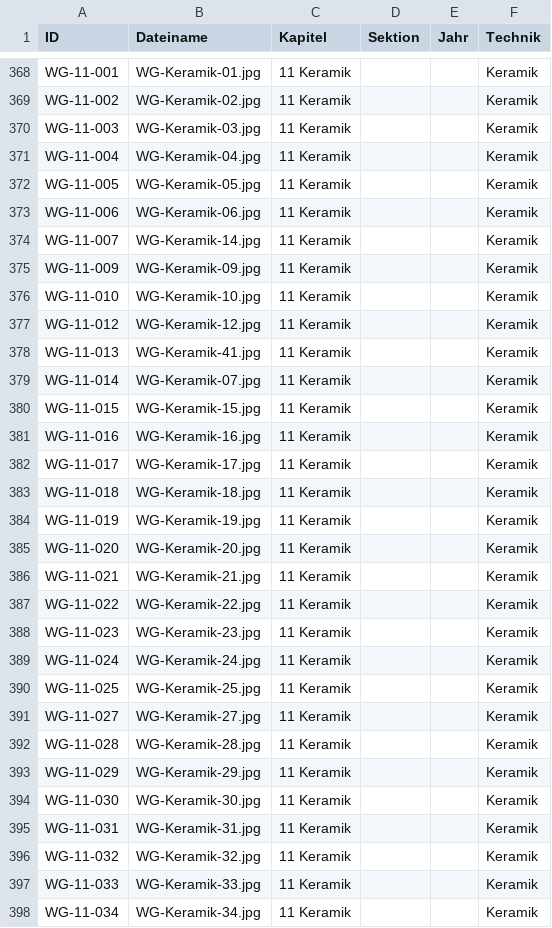
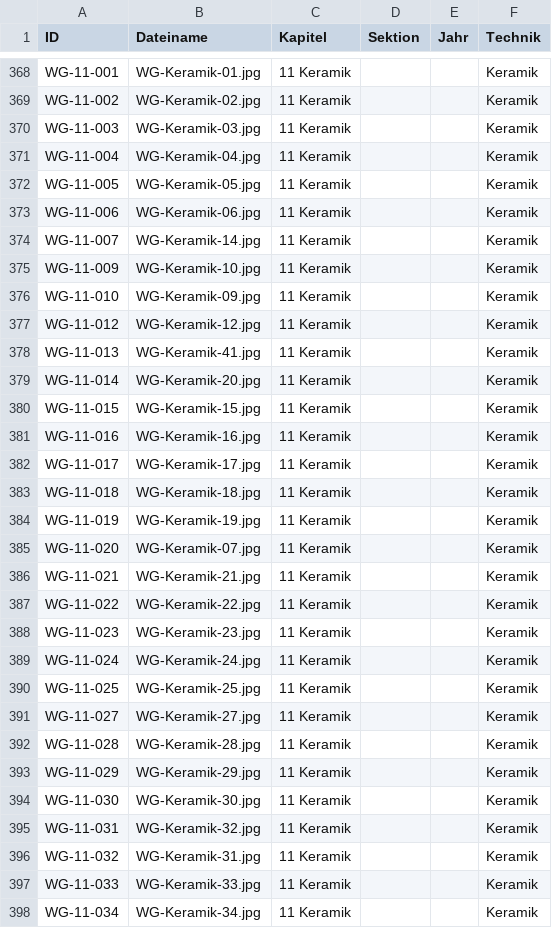
Before and after one commit to biigJ/friday-circle, a CSV file: data/sources/wg-notion-import.csv, drawn as a sheet; only a part is shown, gaps mark what is left out.

```diff
--- a/data/sources/wg-notion-import.csv
+++ b/data/sources/wg-notion-import.csv
@@ -374,7 +374,7 @@ WG-11-006,WG-Keramik-06.jpg,11 Keramik,,,Keramik
 WG-11-007,WG-Keramik-14.jpg,11 Keramik,,,Keramik
-WG-11-009,WG-Keramik-09.jpg,11 Keramik,,,Keramik
-WG-11-010,WG-Keramik-10.jpg,11 Keramik,,,Keramik
+WG-11-009,WG-Keramik-10.jpg,11 Keramik,,,Keramik
+WG-11-010,WG-Keramik-09.jpg,11 Keramik,,,Keramik
 WG-11-012,WG-Keramik-12.jpg,11 Keramik,,,Keramik
 WG-11-013,WG-Keramik-41.jpg,11 Keramik,,,Keramik
-WG-11-014,WG-Keramik-07.jpg,11 Keramik,,,Keramik
+WG-11-014,WG-Keramik-20.jpg,11 Keramik,,,Keramik
 WG-11-015,WG-Keramik-15.jpg,11 Keramik,,,Keramik
@@ -384,3 +384,3 @@ WG-11-018,WG-Keramik-18.jpg,11 Keramik,,,Keramik
 WG-11-019,WG-Keramik-19.jpg,11 Keramik,,,Keramik
-WG-11-020,WG-Keramik-20.jpg,11 Keramik,,,Keramik
+WG-11-020,WG-Keramik-07.jpg,11 Keramik,,,Keramik
 WG-11-021,WG-Keramik-21.jpg,11 Keramik,,,Keramik
@@ -394,4 +394,4 @@ WG-11-029,WG-Keramik-29.jpg,11 Keramik,,,Keramik
 WG-11-030,WG-Keramik-30.jpg,11 Keramik,,,Keramik
-WG-11-031,WG-Keramik-31.jpg,11 Keramik,,,Keramik
-WG-11-032,WG-Keramik-32.jpg,11 Keramik,,,Keramik
+WG-11-031,WG-Keramik-32.jpg,11 Keramik,,,Keramik
+WG-11-032,WG-Keramik-31.jpg,11 Keramik,,,Keramik
 WG-11-033,WG-Keramik-33.jpg,11 Keramik,,,Keramik
```
Also changed, not shown: data/sources/wga-notion-export.csv, 2 other files.
